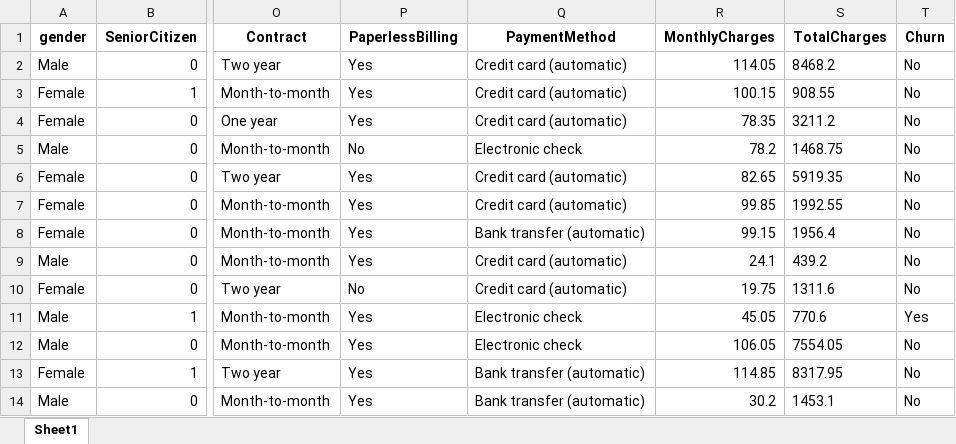
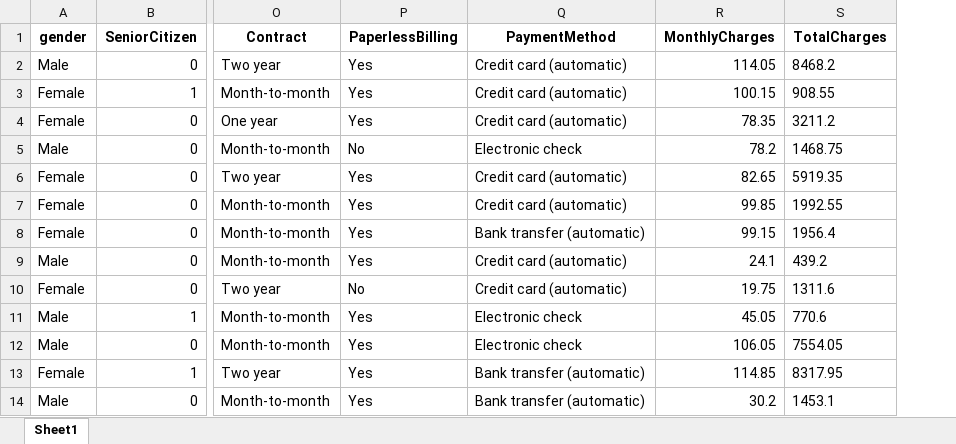
Before and after one commit to mithrangowda07/DSATM_Hackathon, an Excel workbook: test_data.xlsx, sheet Sheet1, drawn as a sheet; only a part is shown, gaps mark what is left out; values as stored, in another font and other column widths than the file's, no borders; the diff names each change by its address in the sheet, - before the commit and + after, or states it on an @@ line.

```diff
--- a/test_data.xlsx (sheet Sheet1)
+++ b/test_data.xlsx (sheet Sheet1)
-column T (Churn), rows 2-14: No | No | No | No | No | No | No | No | No | Yes | No | No | No
```
Also changed, not shown: 20 other files.
